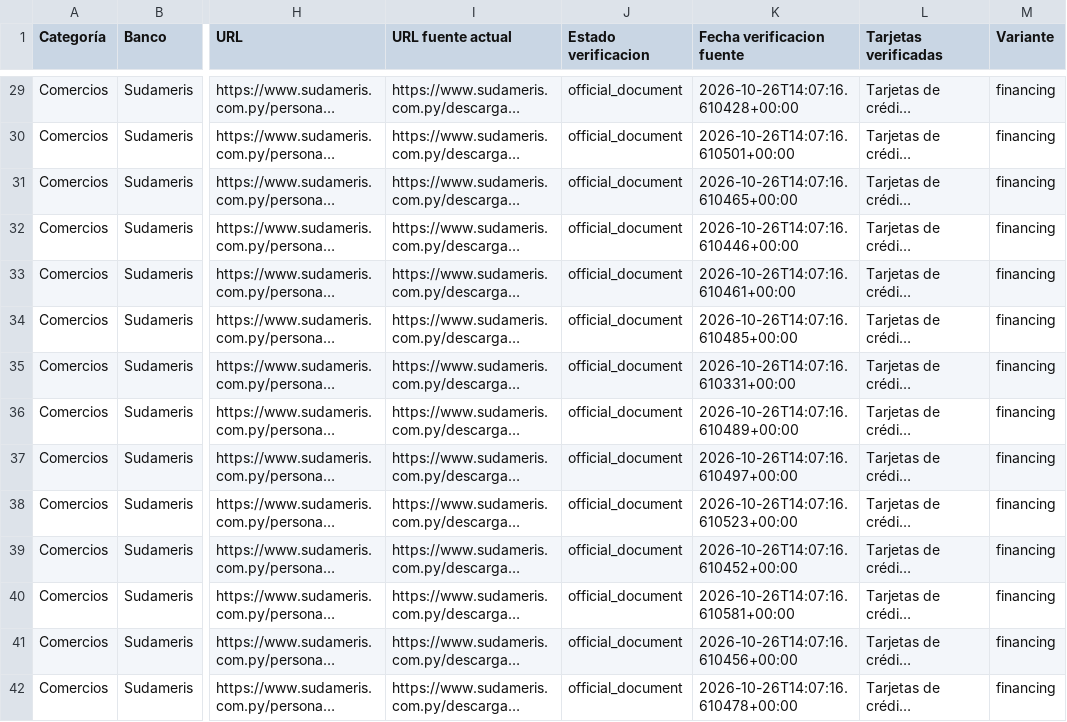
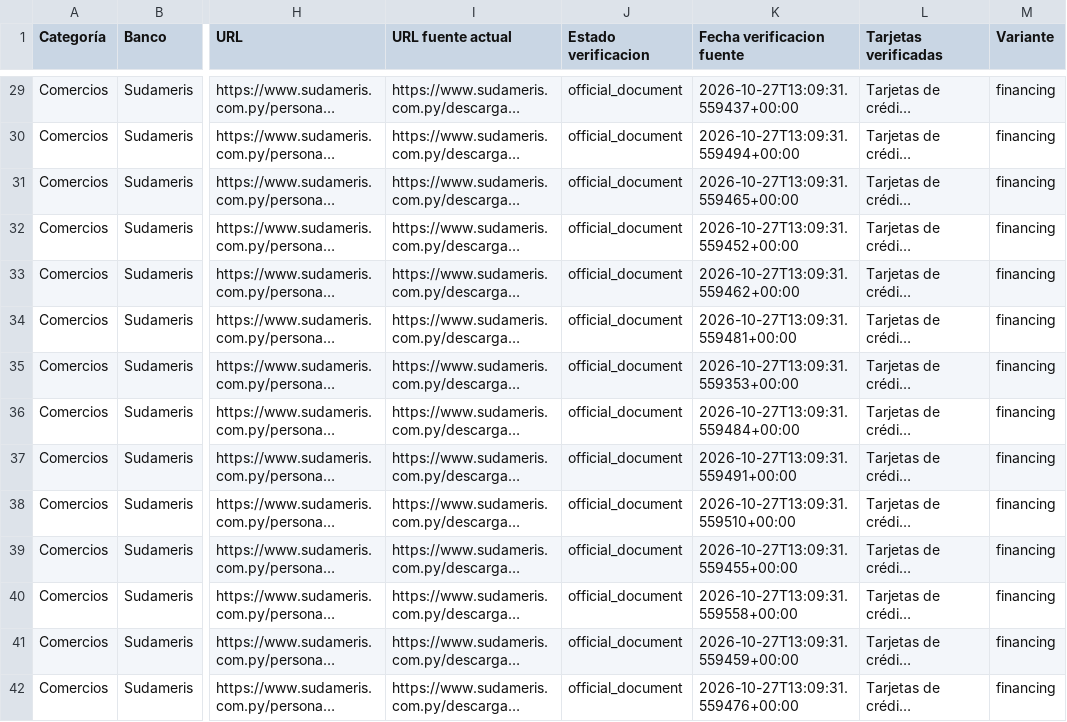
Before and after one commit to giumontebruno/promo-bancos-py, a CSV file: outputs/sudameris_beneficios_por_categoria.csv, drawn as a sheet; only a part is shown, gaps mark what is left out; long unchanged cells end in …; the diff covers the shown part only; the diff names each change by its address in the sheet, - before the commit and + after, or states it on an @@ line.

```diff
--- a/outputs/sudameris_beneficios_por_categoria.csv
+++ b/outputs/sudameris_beneficios_por_categoria.csv
-K29 (Fecha verificacion fuente): 2026-10-26T14:07:16.610428+00:00
+K29 (Fecha verificacion fuente): 2026-10-27T13:09:31.559437+00:00
-K30 (Fecha verificacion fuente): 2026-10-26T14:07:16.610501+00:00
+K30 (Fecha verificacion fuente): 2026-10-27T13:09:31.559494+00:00
-K31 (Fecha verificacion fuente): 2026-10-26T14:07:16.610465+00:00
+K31 (Fecha verificacion fuente): 2026-10-27T13:09:31.559465+00:00
-K32 (Fecha verificacion fuente): 2026-10-26T14:07:16.610446+00:00
+K32 (Fecha verificacion fuente): 2026-10-27T13:09:31.559452+00:00
-K33 (Fecha verificacion fuente): 2026-10-26T14:07:16.610461+00:00
+K33 (Fecha verificacion fuente): 2026-10-27T13:09:31.559462+00:00
-K34 (Fecha verificacion fuente): 2026-10-26T14:07:16.610485+00:00
+K34 (Fecha verificacion fuente): 2026-10-27T13:09:31.559481+00:00
-K35 (Fecha verificacion fuente): 2026-10-26T14:07:16.610331+00:00
+K35 (Fecha verificacion fuente): 2026-10-27T13:09:31.559353+00:00
-K36 (Fecha verificacion fuente): 2026-10-26T14:07:16.610489+00:00
+K36 (Fecha verificacion fuente): 2026-10-27T13:09:31.559484+00:00
-K37 (Fecha verificacion fuente): 2026-10-26T14:07:16.610497+00:00
+K37 (Fecha verificacion fuente): 2026-10-27T13:09:31.559491+00:00
-K38 (Fecha verificacion fuente): 2026-10-26T14:07:16.610523+00:00
+K38 (Fecha verificacion fuente): 2026-10-27T13:09:31.559510+00:00
-K39 (Fecha verificacion fuente): 2026-10-26T14:07:16.610452+00:00
+K39 (Fecha verificacion fuente): 2026-10-27T13:09:31.559455+00:00
-K40 (Fecha verificacion fuente): 2026-10-26T14:07:16.610581+00:00
+K40 (Fecha verificacion fuente): 2026-10-27T13:09:31.559558+00:00
-K41 (Fecha verificacion fuente): 2026-10-26T14:07:16.610456+00:00
+K41 (Fecha verificacion fuente): 2026-10-27T13:09:31.559459+00:00
-K42 (Fecha verificacion fuente): 2026-10-26T14:07:16.610478+00:00
+K42 (Fecha verificacion fuente): 2026-10-27T13:09:31.559476+00:00
```
Also changed, not shown: 134 edited cells elsewhere in this file, outputs/atlas_beneficios_por_categoria.csv, 25 other files.
